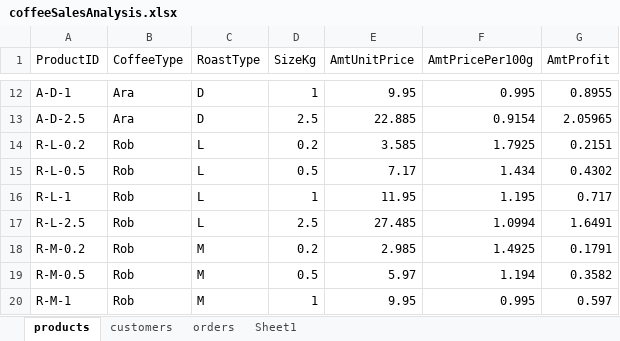
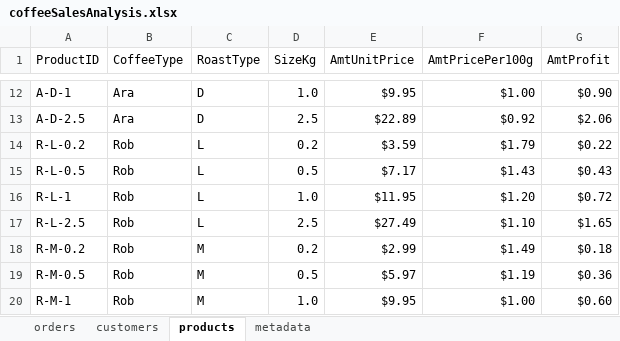
Before and after one commit to ai-saleh/coffee-sales-analysis, an Excel workbook: coffeeSalesAnalysis.xlsx, sheet products, drawn as a sheet; only a part is shown, gaps mark what is left out; values as stored, in another font and other column widths than the file's, no borders; table styles not drawn; the diff covers the shown part only; the diff names each change by its address in the sheet, - before the commit and + after, or states it on an @@ line.

Commit message:
Integrate customer and product data into orders table

```diff
--- a/coffeeSalesAnalysis.xlsx (sheet products)
+++ b/coffeeSalesAnalysis.xlsx (sheet products)
-sheet tab: Sheet1
+sheet tab: metadata
@@ sheet tab order changed: orders | customers | products | metadata @@
-D12 (SizeKg): 1
+D12 (SizeKg): 1.0
-E12 (AmtUnitPrice): 9.95
+E12 (AmtUnitPrice): $9.95
-F12 (AmtPricePer100g): 0.995
+F12 (AmtPricePer100g): $1.00
-G12 (AmtProfit): 0.8955
+G12 (AmtProfit): $0.90
-E13 (AmtUnitPrice): 22.885
+E13 (AmtUnitPrice): $22.89
-F13 (AmtPricePer100g): 0.9154
+F13 (AmtPricePer100g): $0.92
-G13 (AmtProfit): 2.05965
+G13 (AmtProfit): $2.06
-E14 (AmtUnitPrice): 3.585
+E14 (AmtUnitPrice): $3.59
-F14 (AmtPricePer100g): 1.7925
+F14 (AmtPricePer100g): $1.79
-G14 (AmtProfit): 0.2151
+G14 (AmtProfit): $0.22
-E15 (AmtUnitPrice): 7.17
+E15 (AmtUnitPrice): $7.17
-F15 (AmtPricePer100g): 1.434
+F15 (AmtPricePer100g): $1.43
-G15 (AmtProfit): 0.4302
+G15 (AmtProfit): $0.43
-D16 (SizeKg): 1
+D16 (SizeKg): 1.0
-E16 (AmtUnitPrice): 11.95
+E16 (AmtUnitPrice): $11.95
-F16 (AmtPricePer100g): 1.195
+F16 (AmtPricePer100g): $1.20
-G16 (AmtProfit): 0.717
+G16 (AmtProfit): $0.72
-E17 (AmtUnitPrice): 27.485
+E17 (AmtUnitPrice): $27.49
-F17 (AmtPricePer100g): 1.0994
+F17 (AmtPricePer100g): $1.10
-G17 (AmtProfit): 1.6491
+G17 (AmtProfit): $1.65
-E18 (AmtUnitPrice): 2.985
+E18 (AmtUnitPrice): $2.99
-F18 (AmtPricePer100g): 1.4925
+F18 (AmtPricePer100g): $1.49
-G18 (AmtProfit): 0.1791
+G18 (AmtProfit): $0.18
-E19 (AmtUnitPrice): 5.97
+E19 (AmtUnitPrice): $5.97
-F19 (AmtPricePer100g): 1.194
+F19 (AmtPricePer100g): $1.19
-G19 (AmtProfit): 0.3582
+G19 (AmtProfit): $0.36
-D20 (SizeKg): 1
+D20 (SizeKg): 1.0
-E20 (AmtUnitPrice): 9.95
+E20 (AmtUnitPrice): $9.95
-F20 (AmtPricePer100g): 0.995
+F20 (AmtPricePer100g): $1.00
-G20 (AmtProfit): 0.597
+G20 (AmtProfit): $0.60
```
Also changed, not shown: 126 edited cells elsewhere in this sheet, sheet orders, sheet customers, sheet metadata, 5 other files.
